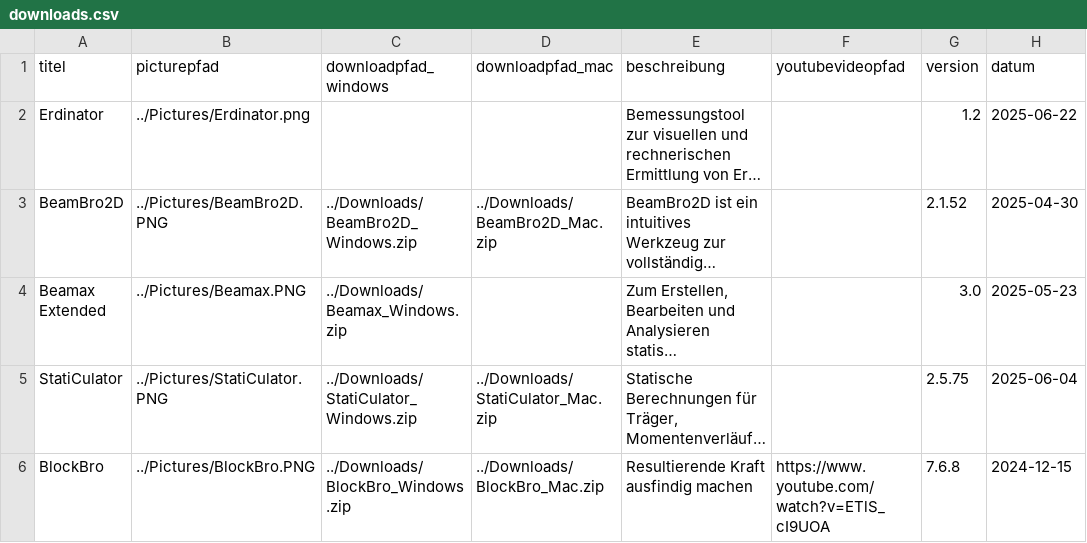
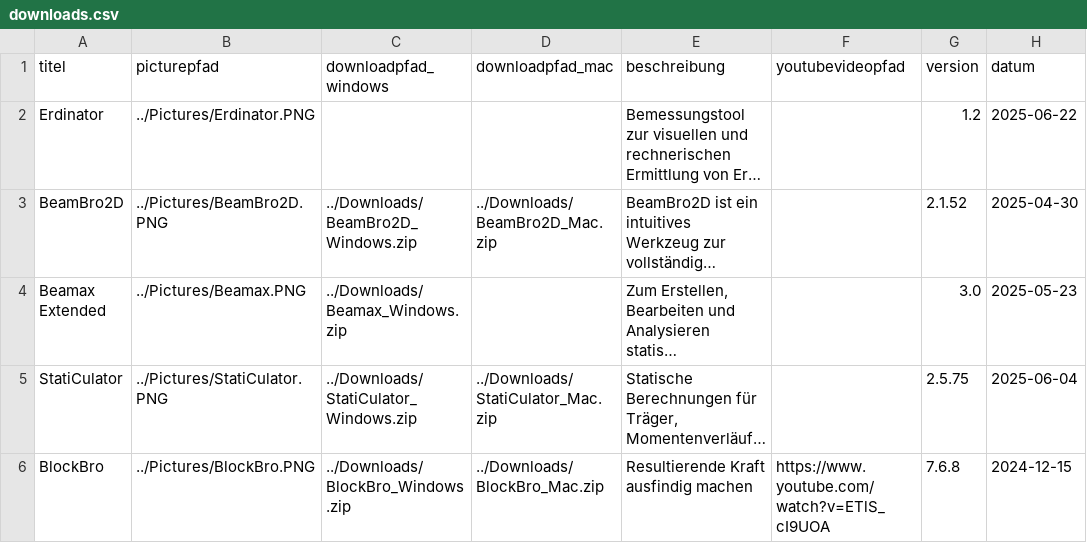
Before and after one commit to Oroxzy/oroxzy.github.io, a CSV file: downloads.csv, drawn as a sheet; only a part is shown; long unchanged cells end in …; the diff names each change by its address in the sheet, - before the commit and + after, or states it on an @@ line.

Commit message:
Update downloads.csv

```diff
--- a/downloads.csv
+++ b/downloads.csv
-B2 (picturepfad): ../Pictures/Erdinator.png
+B2 (picturepfad): ../Pictures/Erdinator.PNG
```
